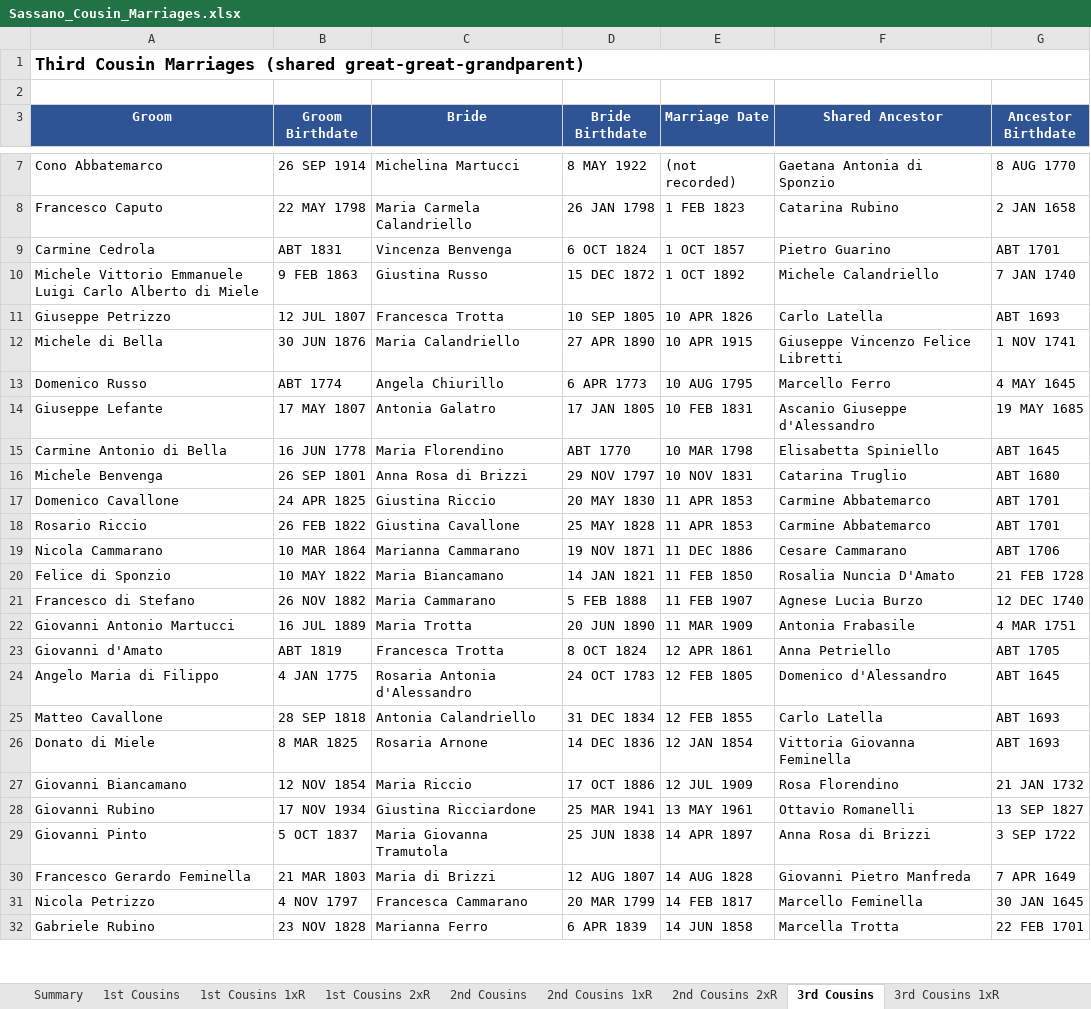
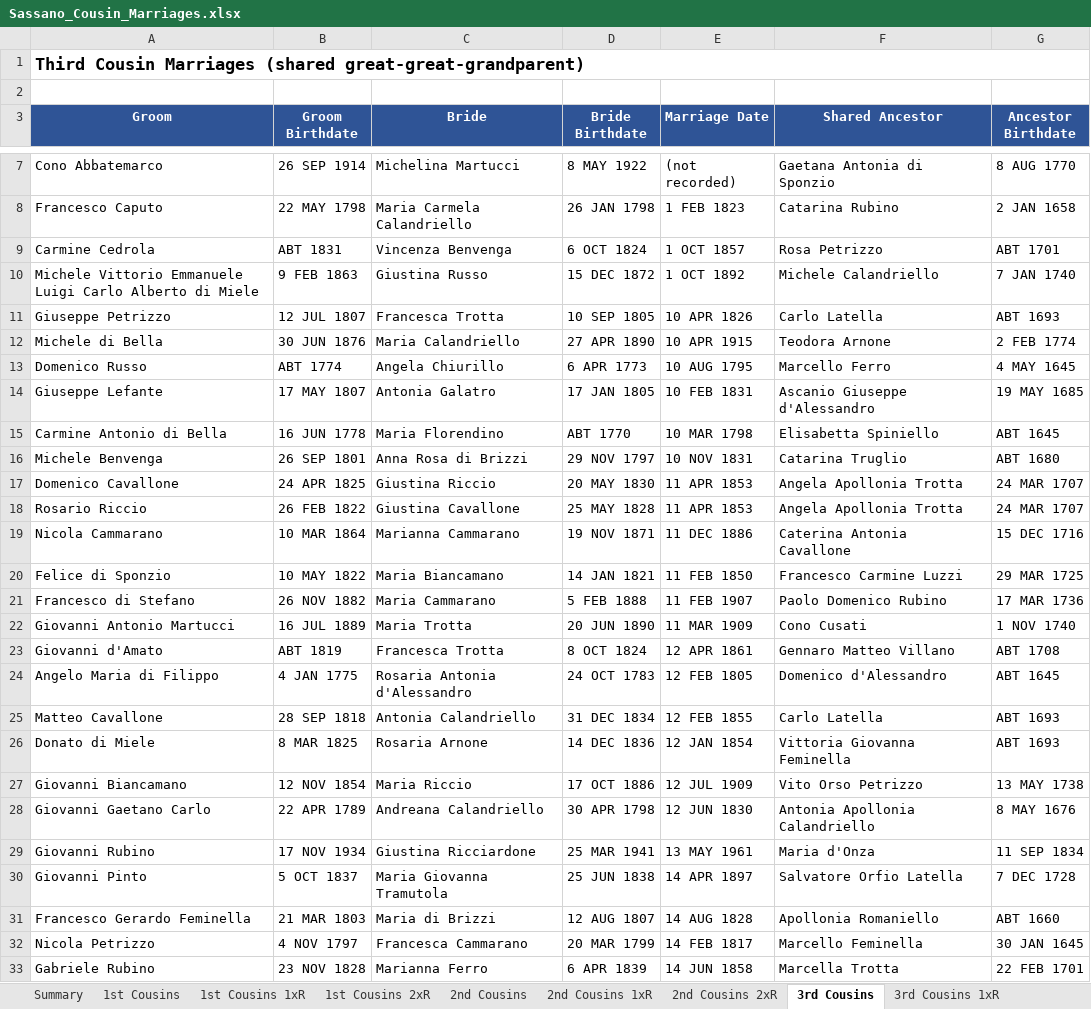
Before and after one commit to johncavallone/sassanochicago, an Excel workbook: assets/downloads/Sassano_Cousin_Marriages.xlsx, sheet 3rd Cousins, drawn as a sheet; only a part is shown, gaps mark what is left out; values as stored, in another font and other column widths than the file's, no borders; addresses are those after the commit; the diff covers the shown part only; the diff names each change by its address in the sheet, - before the commit and + after, or states it on an @@ line.

```diff
--- a/assets/downloads/Sassano_Cousin_Marriages.xlsx (sheet 3rd Cousins)
+++ b/assets/downloads/Sassano_Cousin_Marriages.xlsx (sheet 3rd Cousins)
-F9 (Shared Ancestor): Pietro Guarino
+F9 (Shared Ancestor): Rosa Petrizzo
-F12 (Shared Ancestor): Giuseppe Vincenzo Felice Libretti
+F12 (Shared Ancestor): Teodora Arnone
-G12 (Ancestor Birthdate): 1 NOV 1741
+G12 (Ancestor Birthdate): 2 FEB 1774
-F17:F18 (Shared Ancestor): Carmine Abbatemarco
+F17:F18 (Shared Ancestor): Angela Apollonia Trotta
-G17:G18 (Ancestor Birthdate): ABT 1701
+G17:G18 (Ancestor Birthdate): 24 MAR 1707
-F19 (Shared Ancestor): Cesare Cammarano
+F19 (Shared Ancestor): Caterina Antonia Cavallone
-G19 (Ancestor Birthdate): ABT 1706
+G19 (Ancestor Birthdate): 15 DEC 1716
-F20 (Shared Ancestor): Rosalia Nuncia D'Amato
+F20 (Shared Ancestor): Francesco Carmine Luzzi
-G20 (Ancestor Birthdate): 21 FEB 1728
+G20 (Ancestor Birthdate): 29 MAR 1725
-F21 (Shared Ancestor): Agnese Lucia Burzo
+F21 (Shared Ancestor): Paolo Domenico Rubino
-G21 (Ancestor Birthdate): 12 DEC 1740
+G21 (Ancestor Birthdate): 17 MAR 1736
-F22 (Shared Ancestor): Antonia Frabasile
+F22 (Shared Ancestor): Cono Cusati
-G22 (Ancestor Birthdate): 4 MAR 1751
+G22 (Ancestor Birthdate): 1 NOV 1740
-F23 (Shared Ancestor): Anna Petriello
+F23 (Shared Ancestor): Gennaro Matteo Villano
-G23 (Ancestor Birthdate): ABT 1705
+G23 (Ancestor Birthdate): ABT 1708
-F27 (Shared Ancestor): Rosa Florendino
+F27 (Shared Ancestor): Vito Orso Petrizzo
-G27 (Ancestor Birthdate): 21 JAN 1732
+G27 (Ancestor Birthdate): 13 MAY 1738
+row 28: Giovanni Gaetano Carlo | 22 APR 1789 | Andreana Calandriello | 30 APR 1798 | 12 JUN 1830 | Antonia Apollonia Calandriello | 8 MAY 1676
-F29 (Shared Ancestor): Ottavio Romanelli
+F29 (Shared Ancestor): Maria d'Onza
-G29 (Ancestor Birthdate): 13 SEP 1827
+G29 (Ancestor Birthdate): 11 SEP 1834
-F30 (Shared Ancestor): Anna Rosa di Brizzi
+F30 (Shared Ancestor): Salvatore Orfio Latella
-G30 (Ancestor Birthdate): 3 SEP 1722
+G30 (Ancestor Birthdate): 7 DEC 1728
-F31 (Shared Ancestor): Giovanni Pietro Manfreda
+F31 (Shared Ancestor): Apollonia Romaniello
-G31 (Ancestor Birthdate): 7 APR 1649
+G31 (Ancestor Birthdate): ABT 1660
```
Also changed, not shown: 2 added rows and 155 edited cells elsewhere in this sheet, sheet 4th Cousins, sheet 3rd Cousins 1xR, sheet 2nd Cousins 1xR, sheet 2nd Cousins, sheet Chicago Cousin Marriages, sheet 1st Cousins, 5 more sheets, formulas that keep their value, 5 other files.
